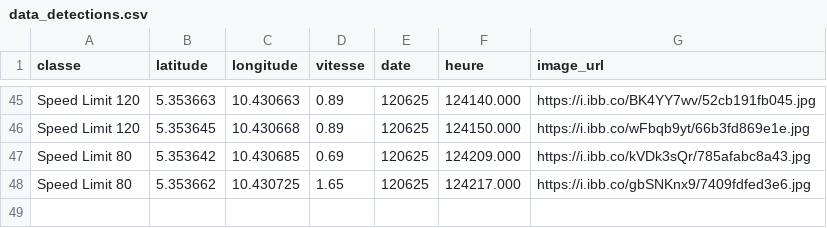
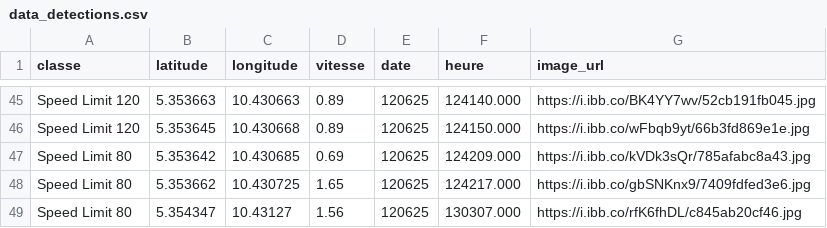
Before and after one commit to Aurel-switch/carte-gps, a CSV file: data_detections.csv, drawn as a sheet; only a part is shown, gaps mark what is left out.

Commit message:
🔄 Mise à jour automatique des détections

```diff
--- a/data_detections.csv
+++ b/data_detections.csv
@@ -48 +48,2 @@ Speed Limit 80,5.353642,10.430685,0.69,120625,124209.000,https://i.ibb.co/kVDk3s
 Speed Limit 80,5.353662,10.430725,1.65,120625,124217.000,https://i.ibb.co/gbSNKnx9/7409fdfed3e6.jpg
+Speed Limit 80,5.354347,10.43127,1.56,120625,130307.000,https://i.ibb.co/rfK6fhDL/c845ab20cf46.jpg
```
